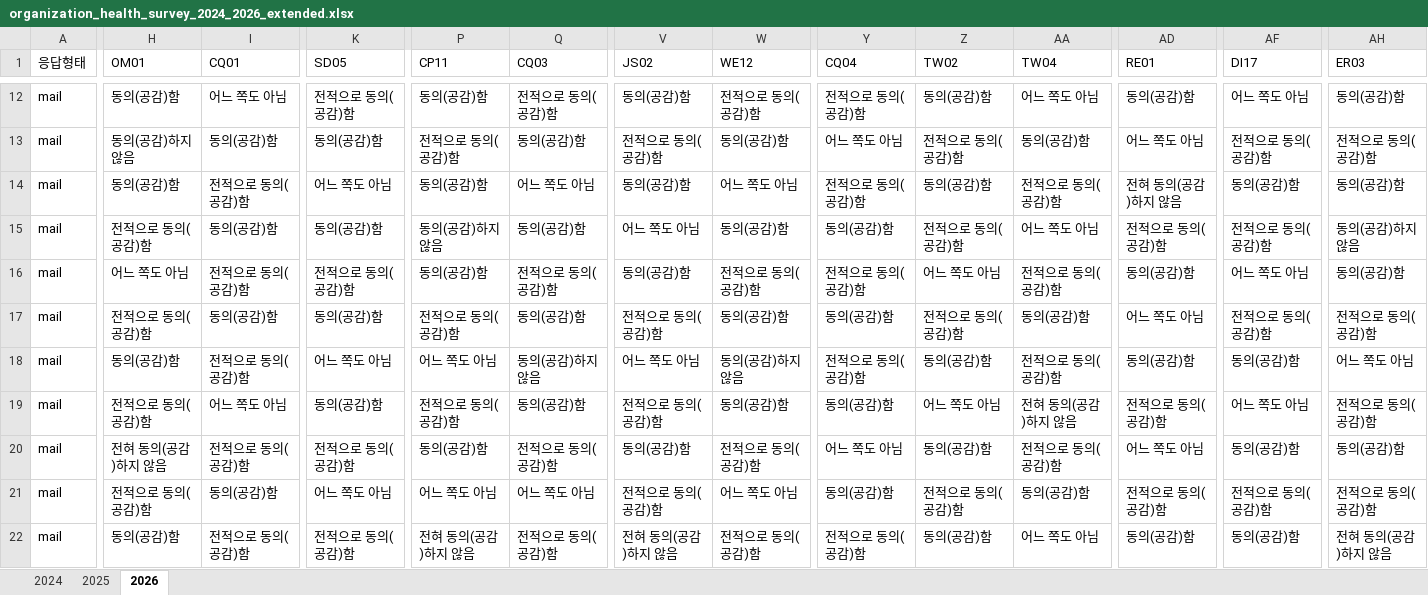
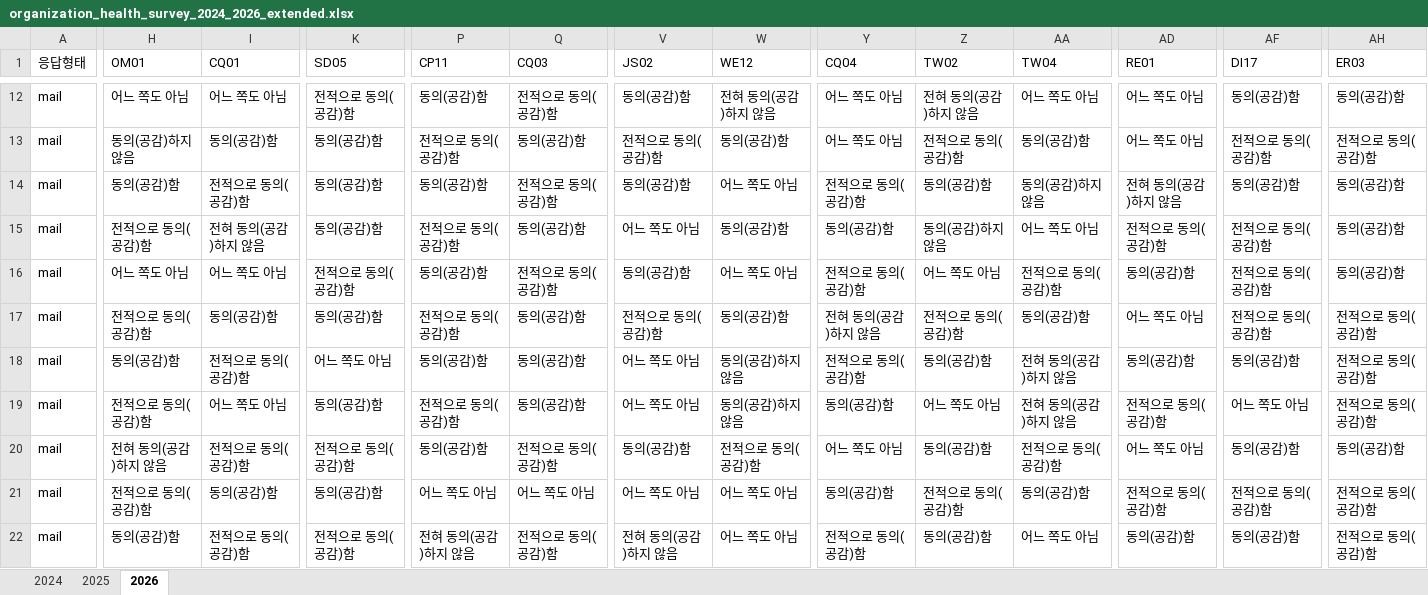
Before and after one commit to frypanegg/AI_PJT, an Excel workbook: Org_health_diag/dummy_data/organization_health_survey_2024_2026_extended.xlsx, sheet 2026, drawn as a sheet; only a part is shown, gaps mark what is left out; values as stored, in another font and other column widths than the file's, no borders; the diff covers the shown part only; the diff names each change by its address in the sheet, - before the commit and + after, or states it on an @@ line.

```diff
--- a/Org_health_diag/dummy_data/organization_health_survey_2024_2026_extended.xlsx (sheet 2026)
+++ b/Org_health_diag/dummy_data/organization_health_survey_2024_2026_extended.xlsx (sheet 2026)
-H12 (OM01): 동의(공감)함
+H12 (OM01): 어느 쪽도 아님
-W12 (WE12): 전적으로 동의(공감)함
+W12 (WE12): 전혀 동의(공감)하지 않음
-Y12 (CQ04): 전적으로 동의(공감)함
+Y12 (CQ04): 어느 쪽도 아님
-Z12 (TW02): 동의(공감)함
+Z12 (TW02): 전혀 동의(공감)하지 않음
-AD12 (RE01): 동의(공감)함
+AD12 (RE01): 어느 쪽도 아님
-AF12 (DI17): 어느 쪽도 아님
+AF12 (DI17): 동의(공감)함
-K14 (SD05): 어느 쪽도 아님
+K14 (SD05): 동의(공감)함
-Q14 (CQ03): 어느 쪽도 아님
+Q14 (CQ03): 전적으로 동의(공감)함
-AA14 (TW04): 전적으로 동의(공감)함
+AA14 (TW04): 동의(공감)하지 않음
-I15 (CQ01): 동의(공감)함
+I15 (CQ01): 전혀 동의(공감)하지 않음
-P15 (CP11): 동의(공감)하지 않음
+P15 (CP11): 전적으로 동의(공감)함
-Z15 (TW02): 전적으로 동의(공감)함
+Z15 (TW02): 동의(공감)하지 않음
-AH15 (ER03): 동의(공감)하지 않음
+AH15 (ER03): 동의(공감)함
-I16 (CQ01): 전적으로 동의(공감)함
+I16 (CQ01): 어느 쪽도 아님
-W16 (WE12): 전적으로 동의(공감)함
+W16 (WE12): 어느 쪽도 아님
-AF16 (DI17): 어느 쪽도 아님
+AF16 (DI17): 전적으로 동의(공감)함
-Y17 (CQ04): 동의(공감)함
+Y17 (CQ04): 전혀 동의(공감)하지 않음
-P18 (CP11): 어느 쪽도 아님
+P18 (CP11): 동의(공감)함
-Q18 (CQ03): 동의(공감)하지 않음
+Q18 (CQ03): 동의(공감)함
-AA18 (TW04): 전적으로 동의(공감)함
+AA18 (TW04): 전혀 동의(공감)하지 않음
-AH18 (ER03): 어느 쪽도 아님
+AH18 (ER03): 전적으로 동의(공감)함
-V19 (JS02): 전적으로 동의(공감)함
+V19 (JS02): 어느 쪽도 아님
-W19 (WE12): 동의(공감)함
+W19 (WE12): 동의(공감)하지 않음
-K21 (SD05): 어느 쪽도 아님
+K21 (SD05): 동의(공감)함
-V21 (JS02): 전적으로 동의(공감)함
+V21 (JS02): 어느 쪽도 아님
-W22 (WE12): 전적으로 동의(공감)함
+W22 (WE12): 어느 쪽도 아님
-AH22 (ER03): 전혀 동의(공감)하지 않음
+AH22 (ER03): 전적으로 동의(공감)함
```
Also changed, not shown: 1115 edited cells elsewhere in this sheet, sheet 2025, sheet 2024, 1 other file.
